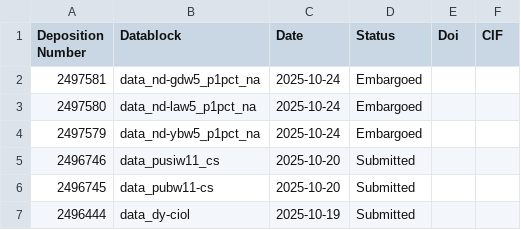
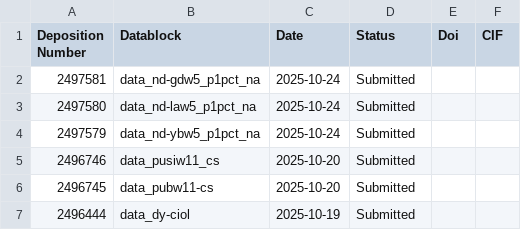
Before and after one commit to iancolliard/Research.github.io, a CSV file: src/data/cifs.csv, drawn as a sheet; only a part is shown.

Commit message:
Update cifs.csv

```diff
--- a/src/data/cifs.csv
+++ b/src/data/cifs.csv
@@ -1,5 +1,5 @@
 Deposition Number,Datablock,Date,Status,Doi,CIF
-2497581,data_nd-gdw5_p1pct_na,2025-10-24,Embargoed,,
-2497580,data_nd-law5_p1pct_na,2025-10-24,Embargoed,,
-2497579,data_nd-ybw5_p1pct_na,2025-10-24,Embargoed,,
+2497581,data_nd-gdw5_p1pct_na,2025-10-24,Submitted,,
+2497580,data_nd-law5_p1pct_na,2025-10-24,Submitted,,
+2497579,data_nd-ybw5_p1pct_na,2025-10-24,Submitted,,
 2496746,data_pusiw11_cs,2025-10-20,Submitted,,
```
